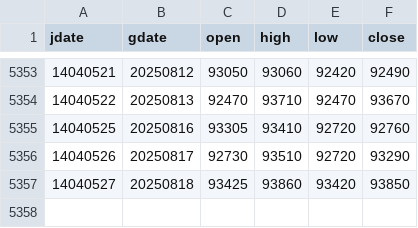
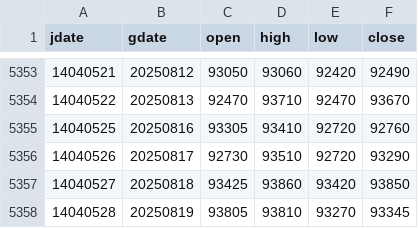
Before and after one commit to m-ahmadi/dollar, a CSV file: data/dollar.csv, drawn as a sheet; only a part is shown, gaps mark what is left out; the diff names each change by its address in the sheet, - before the commit and + after, or states it on an @@ line.

Commit message:
data update

```diff
--- a/data/dollar.csv
+++ b/data/dollar.csv
+row 5358: 14040528 | 20250819 | 93805 | 93810 | 93270 | 93345
```
Also changed, not shown: 5 other files.
